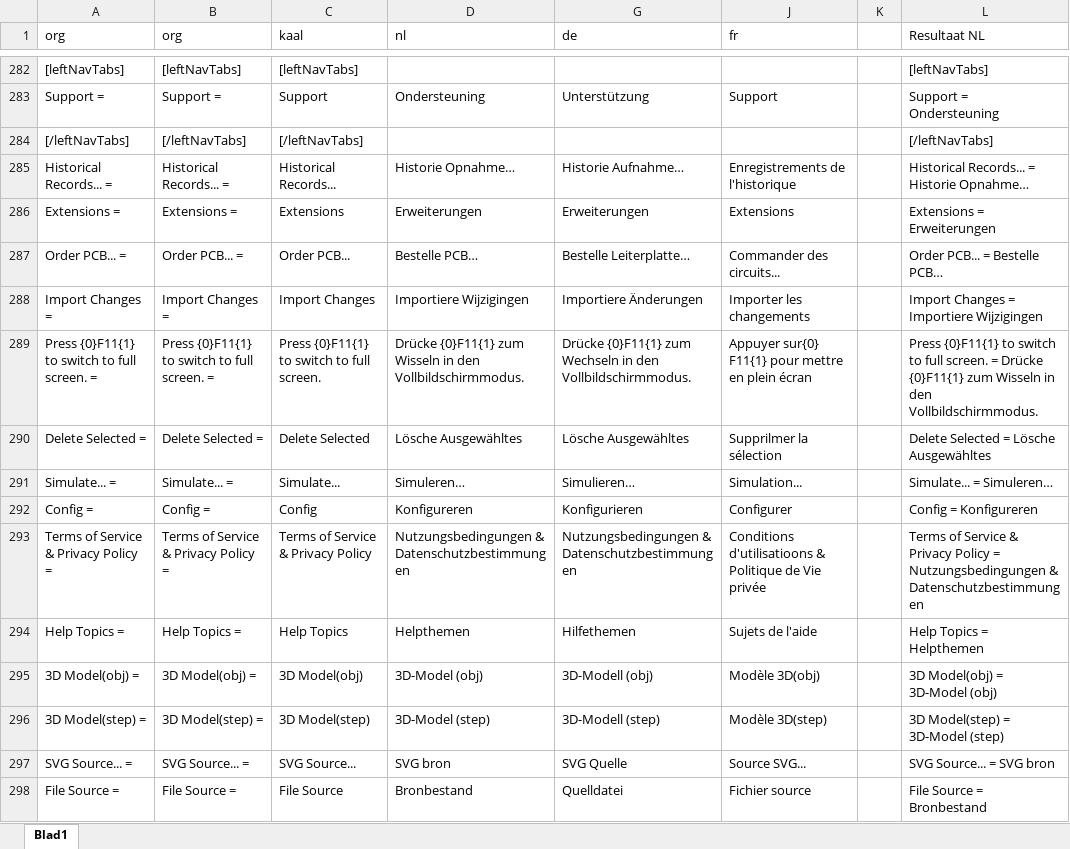
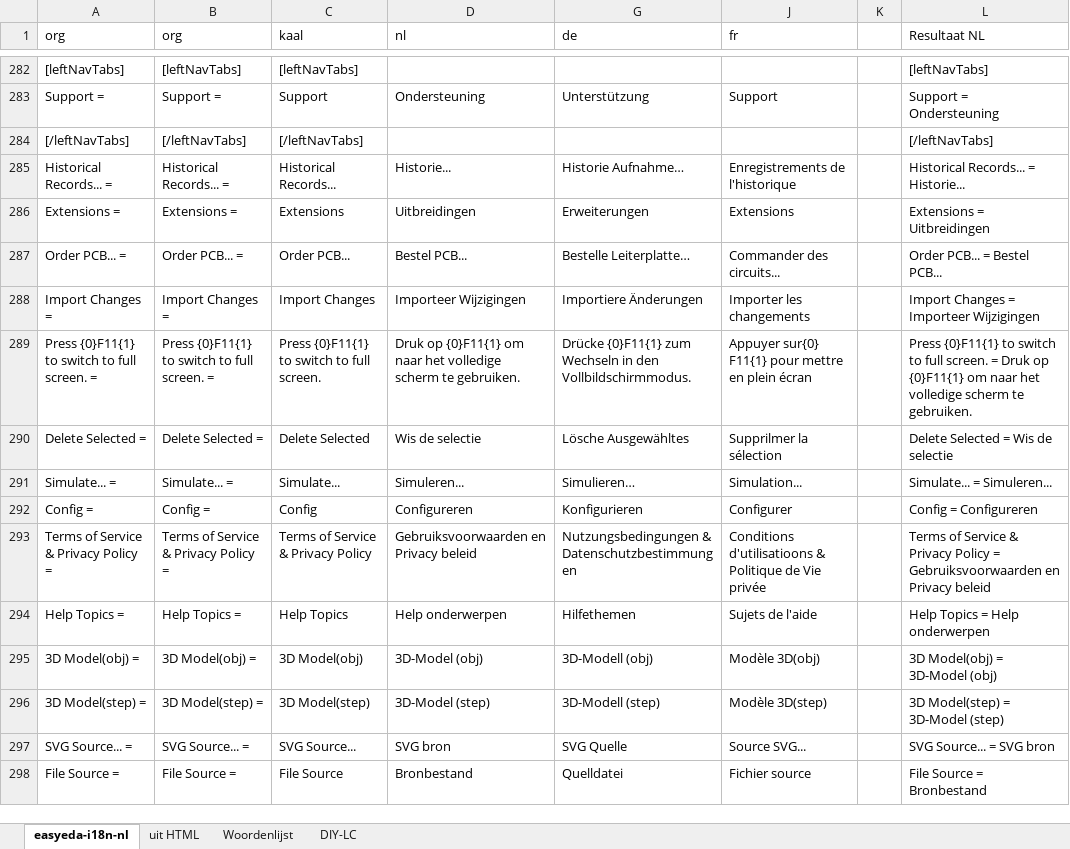
Before and after one commit to aftools/easyeda-i18n, an Excel workbook: nl/easyeda-i18n.xlsx, sheet easyeda-i18n-nl, drawn as a sheet; only a part is shown, gaps mark what is left out; values as stored, in another font and other column widths than the file's, no borders; the diff covers the shown part only; the diff names each change by its address in the sheet, - before the commit and + after, or states it on an @@ line.

```diff
--- a/nl/easyeda-i18n.xlsx (sheet easyeda-i18n-nl)
+++ b/nl/easyeda-i18n.xlsx (sheet easyeda-i18n-nl)
-sheet tab: Blad1
+sheet tab: easyeda-i18n-nl
+sheet tab: uit HTML
+sheet tab: Woordenlijst
+sheet tab: DIY-LC
-D285 (nl): Historie Opnahme…
+D285 (nl): Historie...
-L285 (Resultaat NL): Historical Records... = Historie Opnahme…
+L285 (Resultaat NL): Historical Records... = Historie...
-D286 (nl): Erweiterungen
+D286 (nl): Uitbreidingen
-L286 (Resultaat NL): Extensions = Erweiterungen
+L286 (Resultaat NL): Extensions = Uitbreidingen
-D287 (nl): Bestelle PCB…
+D287 (nl): Bestel PCB...
-L287 (Resultaat NL): Order PCB... = Bestelle PCB…
+L287 (Resultaat NL): Order PCB... = Bestel PCB...
-D288 (nl): Importiere Wijzigingen
+D288 (nl): Importeer Wijzigingen
-L288 (Resultaat NL): Import Changes = Importiere Wijzigingen
+L288 (Resultaat NL): Import Changes = Importeer Wijzigingen
-D289 (nl): Drücke {0}F11{1} zum Wisseln in den Vollbildschirmmodus.
+D289 (nl): Druk op {0}F11{1} om naar het volledige scherm te gebruiken.
-L289 (Resultaat NL): …screen. = Drücke {0}F11{1} zum Wisseln in den Vollbildschirmmodus.
+L289 (Resultaat NL): …screen. = Druk op {0}F11{1} om naar het volledige scherm te gebruiken.
-D290 (nl): Lösche Ausgewähltes
+D290 (nl): Wis de selectie
-L290 (Resultaat NL): Delete Selected = Lösche Ausgewähltes
+L290 (Resultaat NL): Delete Selected = Wis de selectie
-D291 (nl): Simuleren…
+D291 (nl): Simuleren...
-L291 (Resultaat NL): Simulate... = Simuleren…
+L291 (Resultaat NL): Simulate... = Simuleren...
-D292 (nl): Konfigureren
+D292 (nl): Configureren
-L292 (Resultaat NL): Config = Konfigureren
+L292 (Resultaat NL): Config = Configureren
-D293 (nl): Nutzungsbedingungen & Datenschutzbestimmungen
+D293 (nl): Gebruiksvoorwaarden en Privacy beleid
-L293 (Resultaat NL): …Policy = Nutzungsbedingungen & Datenschutzbestimmungen
+L293 (Resultaat NL): …Policy = Gebruiksvoorwaarden en Privacy beleid
-D294 (nl): Helpthemen
+D294 (nl): Help onderwerpen
-L294 (Resultaat NL): Help Topics = Helpthemen
+L294 (Resultaat NL): Help Topics = Help onderwerpen
```
Also changed, not shown: 817 edited cells elsewhere in this sheet, formulas that keep their value, hidden cells.
